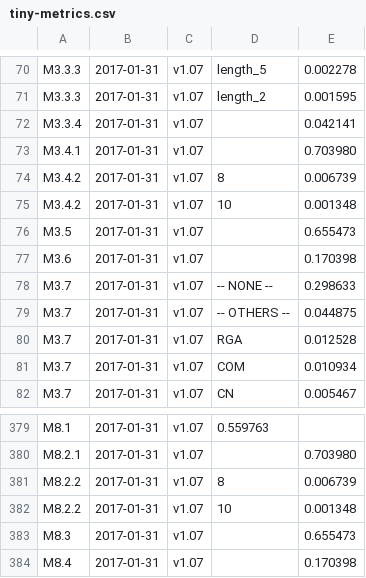
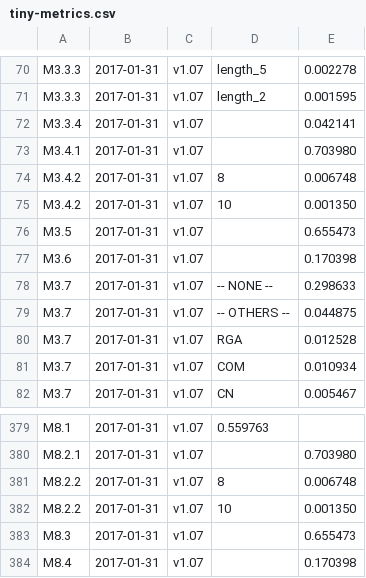
Before and after one commit to private-octopus/ithitools, a CSV file: data/tiny-metrics.csv, drawn as a sheet; only a part is shown, gaps mark what is left out.

```diff
--- a/data/tiny-metrics.csv
+++ b/data/tiny-metrics.csv
@@ -73,4 +73,4 @@ M3.3.4,2017-01-31,v1.07, , 0.042141,
 M3.4.1,2017-01-31,v1.07, , 0.703980,
-M3.4.2,2017-01-31,v1.07, 8, 0.006739,
-M3.4.2,2017-01-31,v1.07, 10, 0.001348,
+M3.4.2,2017-01-31,v1.07, 8, 0.006748,
+M3.4.2,2017-01-31,v1.07, 10, 0.001350,
 M3.5,2017-01-31,v1.07, , 0.655473,
@@ -380,4 +380,4 @@ M8.1,2017-01-31,v1.07, 0.559763,
 M8.2.1,2017-01-31,v1.07, , 0.703980,
-M8.2.2,2017-01-31,v1.07, 8, 0.006739,
-M8.2.2,2017-01-31,v1.07, 10, 0.001348,
+M8.2.2,2017-01-31,v1.07, 8, 0.006748,
+M8.2.2,2017-01-31,v1.07, 10, 0.001350,
 M8.3,2017-01-31,v1.07, , 0.655473,
```
Also changed, not shown: data/tiny-capture-cbor.csv, data/tiny-capture-nx.csv, 3 other files.
